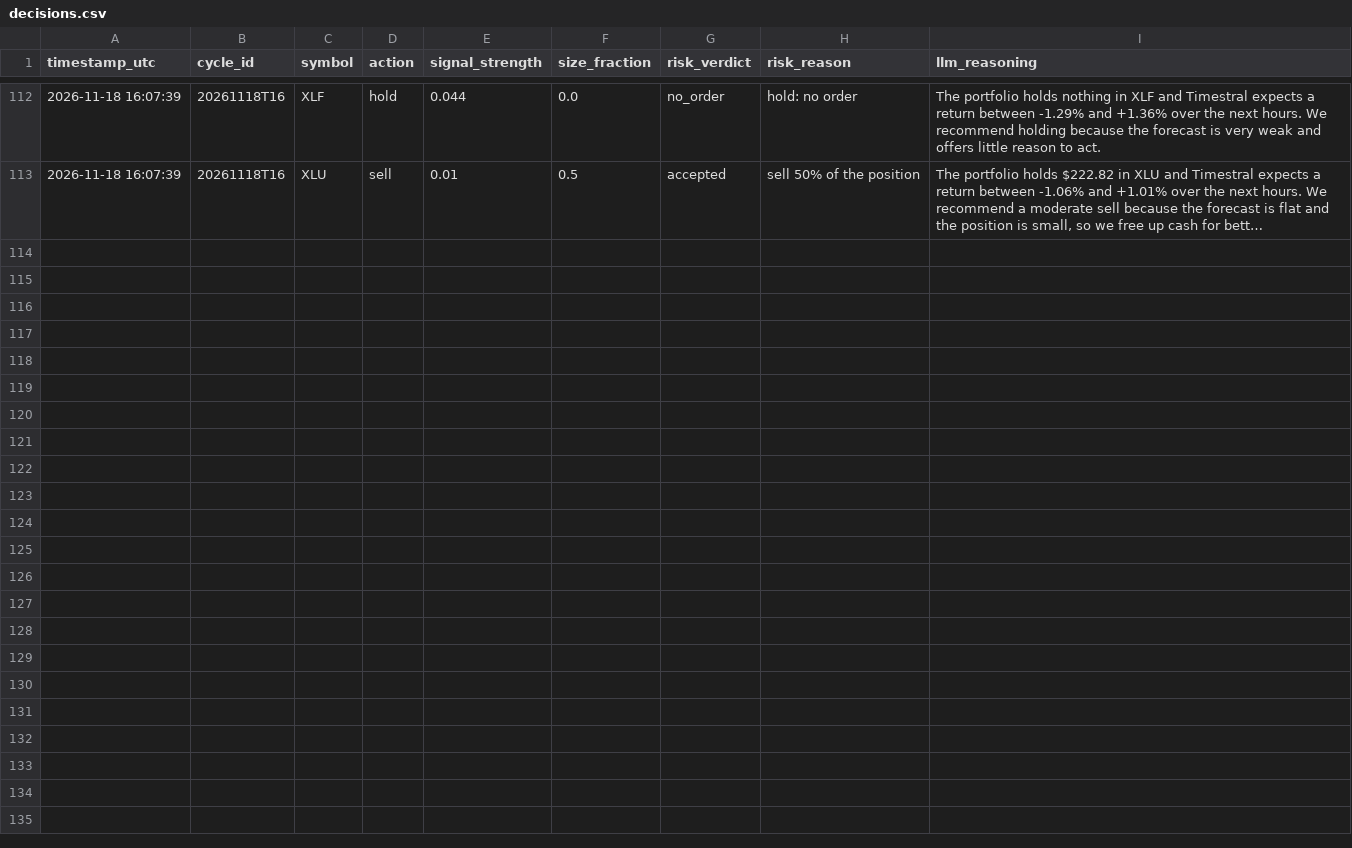
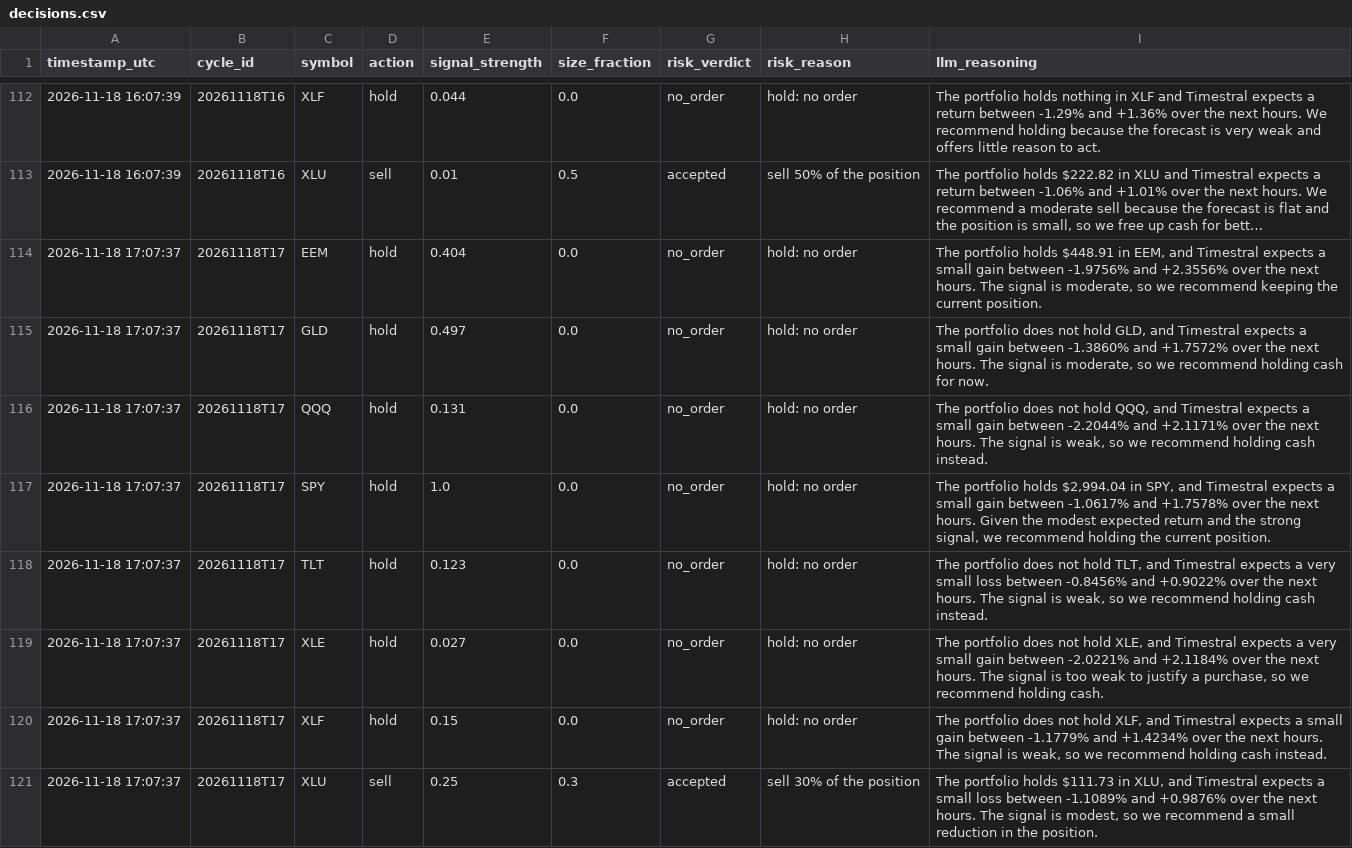
Before and after one commit to capucine-masson/paper-trading, a CSV file: web/public/data/decisions.csv, drawn as a sheet; only a part is shown, gaps mark what is left out; long unchanged cells end in …; the diff names each change by its address in the sheet, - before the commit and + after, or states it on an @@ line.

```diff
--- a/web/public/data/decisions.csv
+++ b/web/public/data/decisions.csv
+row 114: 2026-11-18 17:07:37 | 20261118T17 | EEM | hold | 0.404 | 0.0 | no_order | hold: no order | The portfolio holds $448.91 in EEM, and Timestral expects a small gain between -1.9756% and +2.3556% over the next hours. The signal is moderate, so we recommend keeping the current position.
+row 115: 2026-11-18 17:07:37 | 20261118T17 | GLD | hold | 0.497 | 0.0 | no_order | hold: no order | The portfolio does not hold GLD, and Timestral expects a small gain between -1.3860% and +1.7572% over the next hours. The signal is moderate, so we recommend holding cash for now.
+row 116: 2026-11-18 17:07:37 | 20261118T17 | QQQ | hold | 0.131 | 0.0 | no_order | hold: no order | The portfolio does not hold QQQ, and Timestral expects a small gain between -2.2044% and +2.1171% over the next hours. The signal is weak, so we recommend holding cash instead.
+row 117: 2026-11-18 17:07:37 | 20261118T17 | SPY | hold | 1.0 | 0.0 | no_order | hold: no order | The portfolio holds $2,994.04 in SPY, and Timestral expects a small gain between -1.0617% and +1.7578% over the next hours. Given the modest expected return and the strong signal, we recommend holding the current position.
+row 118: 2026-11-18 17:07:37 | 20261118T17 | TLT | hold | 0.123 | 0.0 | no_order | hold: no order | The portfolio does not hold TLT, and Timestral expects a very small loss between -0.8456% and +0.9022% over the next hours. The signal is weak, so we recommend holding cash instead.
+row 119: 2026-11-18 17:07:37 | 20261118T17 | XLE | hold | 0.027 | 0.0 | no_order | hold: no order | The portfolio does not hold XLE, and Timestral expects a very small gain between -2.0221% and +2.1184% over the next hours. The signal is too weak to justify a purchase, so we recommend holding cash.
+row 120: 2026-11-18 17:07:37 | 20261118T17 | XLF | hold | 0.15 | 0.0 | no_order | hold: no order | The portfolio does not hold XLF, and Timestral expects a small gain between -1.1779% and +1.4234% over the next hours. The signal is weak, so we recommend holding cash instead.
+row 121: 2026-11-18 17:07:37 | 20261118T17 | XLU | sell | 0.25 | 0.3 | accepted | sell 30% of the position | The portfolio holds $111.73 in XLU, and Timestral expects a small loss between -1.1089% and +0.9876% over the next hours. The signal is modest, so we recommend a small reduction in the position.
```
Also changed, not shown: web/public/data/equity.csv, web/public/data/trades.csv, 4 other files.
